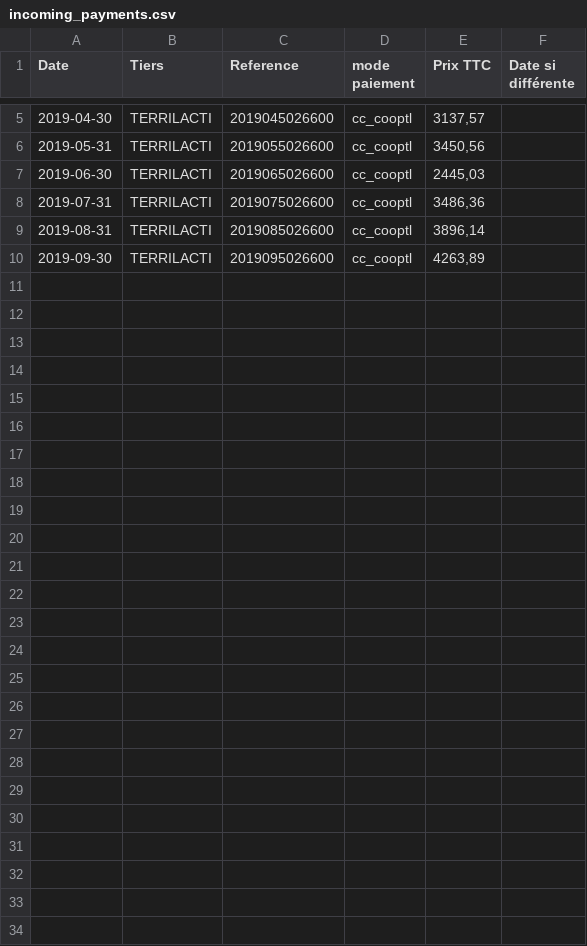
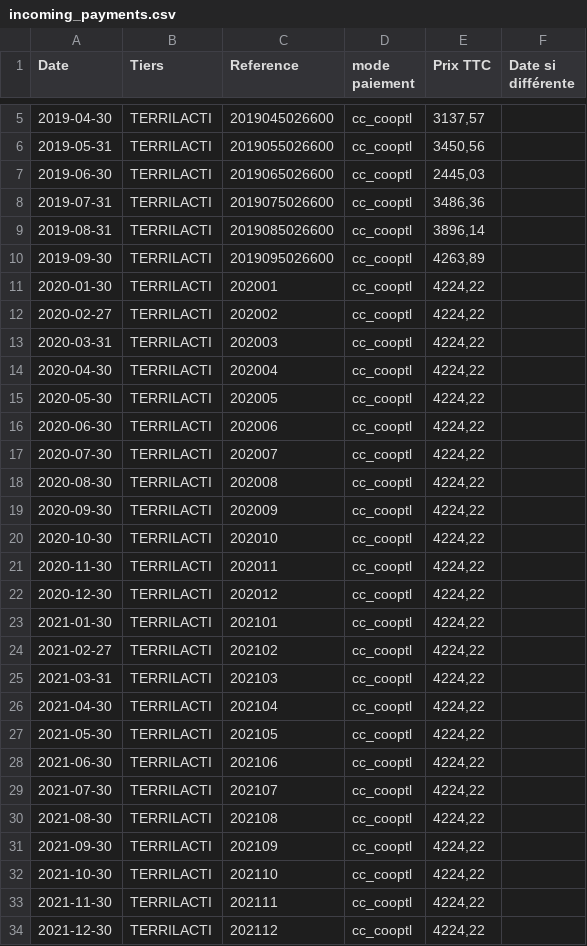
Before and after one commit to ekylibre/first_run-demo, a CSV file: demo/alamano/incoming_payments.csv, drawn as a sheet; only a part is shown, gaps mark what is left out; the diff names each change by its address in the sheet, - before the commit and + after, or states it on an @@ line.

Commit message:
Add incoming payment for 2020-2021

```diff
--- a/demo/alamano/incoming_payments.csv
+++ b/demo/alamano/incoming_payments.csv
+row 11: 2020-01-30 | TERRILACTI | 202001 | cc_cooptl | 4224,22
+row 12: 2020-02-27 | TERRILACTI | 202002 | cc_cooptl | 4224,22
+row 13: 2020-03-31 | TERRILACTI | 202003 | cc_cooptl | 4224,22
+row 14: 2020-04-30 | TERRILACTI | 202004 | cc_cooptl | 4224,22
+row 15: 2020-05-30 | TERRILACTI | 202005 | cc_cooptl | 4224,22
+row 16: 2020-06-30 | TERRILACTI | 202006 | cc_cooptl | 4224,22
+row 17: 2020-07-30 | TERRILACTI | 202007 | cc_cooptl | 4224,22
+row 18: 2020-08-30 | TERRILACTI | 202008 | cc_cooptl | 4224,22
+row 19: 2020-09-30 | TERRILACTI | 202009 | cc_cooptl | 4224,22
+row 20: 2020-10-30 | TERRILACTI | 202010 | cc_cooptl | 4224,22
+row 21: 2020-11-30 | TERRILACTI | 202011 | cc_cooptl | 4224,22
+row 22: 2020-12-30 | TERRILACTI | 202012 | cc_cooptl | 4224,22
+row 23: 2021-01-30 | TERRILACTI | 202101 | cc_cooptl | 4224,22
+row 24: 2021-02-27 | TERRILACTI | 202102 | cc_cooptl | 4224,22
+row 25: 2021-03-31 | TERRILACTI | 202103 | cc_cooptl | 4224,22
+row 26: 2021-04-30 | TERRILACTI | 202104 | cc_cooptl | 4224,22
+row 27: 2021-05-30 | TERRILACTI | 202105 | cc_cooptl | 4224,22
+row 28: 2021-06-30 | TERRILACTI | 202106 | cc_cooptl | 4224,22
+row 29: 2021-07-30 | TERRILACTI | 202107 | cc_cooptl | 4224,22
+row 30: 2021-08-30 | TERRILACTI | 202108 | cc_cooptl | 4224,22
+row 31: 2021-09-30 | TERRILACTI | 202109 | cc_cooptl | 4224,22
+row 32: 2021-10-30 | TERRILACTI | 202110 | cc_cooptl | 4224,22
+row 33: 2021-11-30 | TERRILACTI | 202111 | cc_cooptl | 4224,22
+row 34: 2021-12-30 | TERRILACTI | 202112 | cc_cooptl | 4224,22
```
